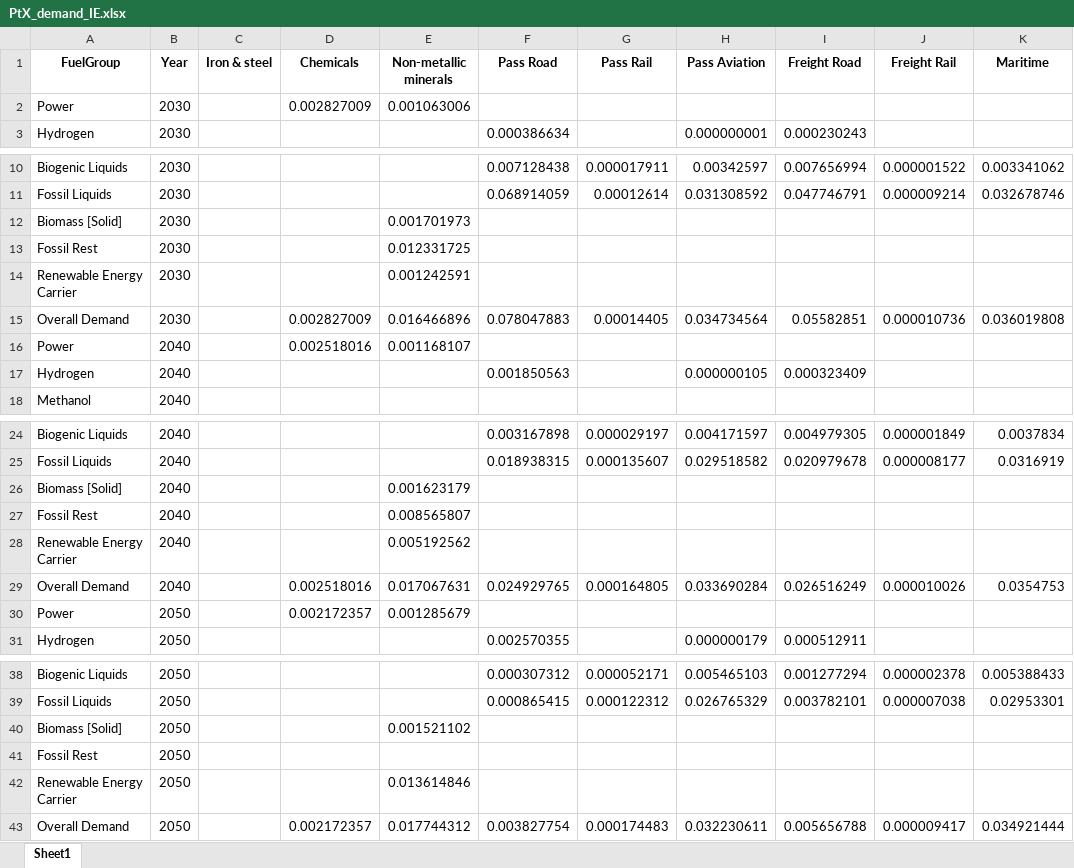
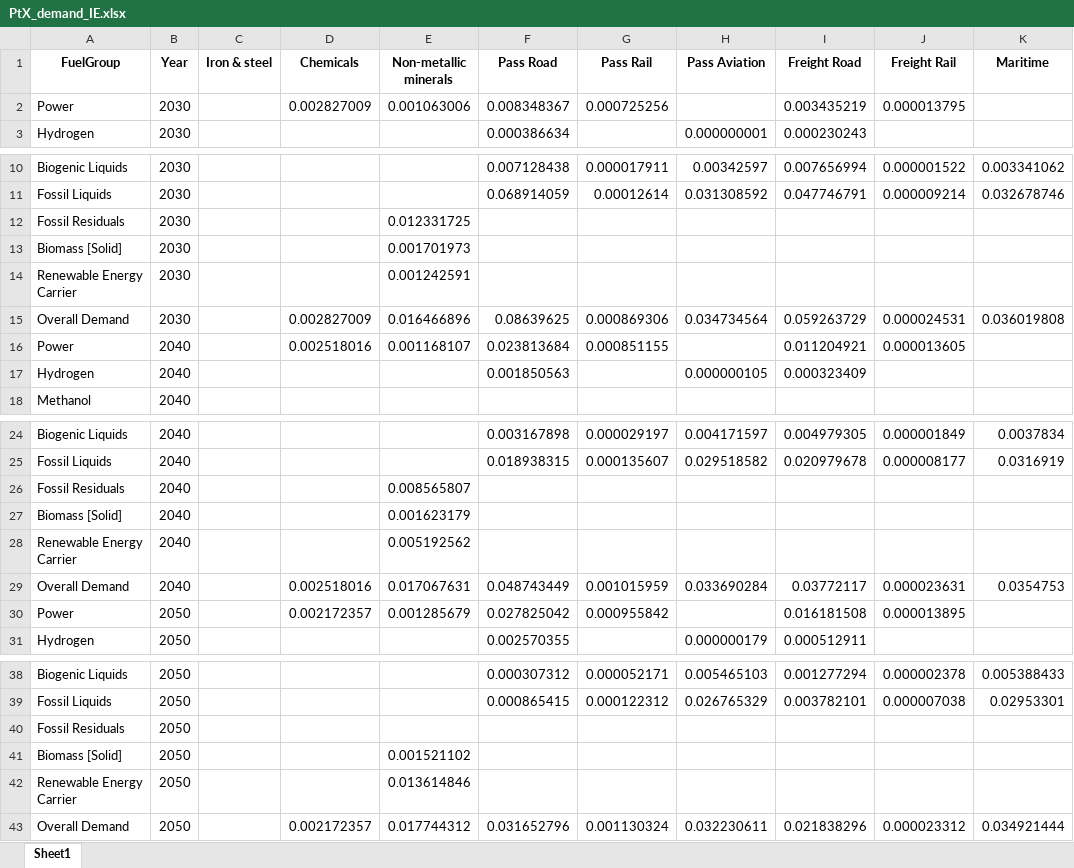
Before and after one commit to CSEI-EU/PtX-Markets, an Excel workbook: Outputs/PtX_demand_IE.xlsx, sheet Sheet1, drawn as a sheet; only a part is shown, gaps mark what is left out; values as stored, in another font and other column widths than the file's, no borders; removed rows and columns are numbered as before the commit, all else as after; the diff names each change by its address in the sheet, - before the commit and + after, or states it on an @@ line.

```diff
--- a/Outputs/PtX_demand_IE.xlsx (sheet Sheet1)
+++ b/Outputs/PtX_demand_IE.xlsx (sheet Sheet1)
-F2 (Pass Road): (empty)
+F2 (Pass Road): 0.008348367
-G2 (Pass Rail): (empty)
+G2 (Pass Rail): 0.000725256
-I2 (Freight Road): (empty)
+I2 (Freight Road): 0.003435219
-J2 (Freight Rail): (empty)
+J2 (Freight Rail): 0.000013795
+row 12: Fossil Residuals | 2030 |  |  | 0.012331725
-row 13: Fossil Rest | 2030 |  |  | 0.012331725
-F15 (Pass Road): 0.078047883
+F15 (Pass Road): 0.08639625
-G15 (Pass Rail): 0.00014405
+G15 (Pass Rail): 0.000869306
-I15 (Freight Road): 0.05582851
+I15 (Freight Road): 0.059263729
-J15 (Freight Rail): 0.000010736
+J15 (Freight Rail): 0.000024531
-F16 (Pass Road): (empty)
+F16 (Pass Road): 0.023813684
-G16 (Pass Rail): (empty)
+G16 (Pass Rail): 0.000851155
-I16 (Freight Road): (empty)
+I16 (Freight Road): 0.011204921
-J16 (Freight Rail): (empty)
+J16 (Freight Rail): 0.000013605
+row 26: Fossil Residuals | 2040 |  |  | 0.008565807
-row 27: Fossil Rest | 2040 |  |  | 0.008565807
-F29 (Pass Road): 0.024929765
+F29 (Pass Road): 0.048743449
-G29 (Pass Rail): 0.000164805
+G29 (Pass Rail): 0.001015959
-I29 (Freight Road): 0.026516249
+I29 (Freight Road): 0.03772117
-J29 (Freight Rail): 0.000010026
+J29 (Freight Rail): 0.000023631
-F30 (Pass Road): (empty)
+F30 (Pass Road): 0.027825042
-G30 (Pass Rail): (empty)
+G30 (Pass Rail): 0.000955842
-I30 (Freight Road): (empty)
+I30 (Freight Road): 0.016181508
-J30 (Freight Rail): (empty)
+J30 (Freight Rail): 0.000013895
+row 40: Fossil Residuals | 2050
-row 41: Fossil Rest | 2050
-F43 (Pass Road): 0.003827754
+F43 (Pass Road): 0.031652796
-G43 (Pass Rail): 0.000174483
+G43 (Pass Rail): 0.001130324
-I43 (Freight Road): 0.005656788
+I43 (Freight Road): 0.021838296
-J43 (Freight Rail): 0.000009417
+J43 (Freight Rail): 0.000023312
```
Also changed, not shown: Outputs/PtX_demand_CZ.xlsx, Outputs/PtX_demand_EE.xlsx, 28 other files.
